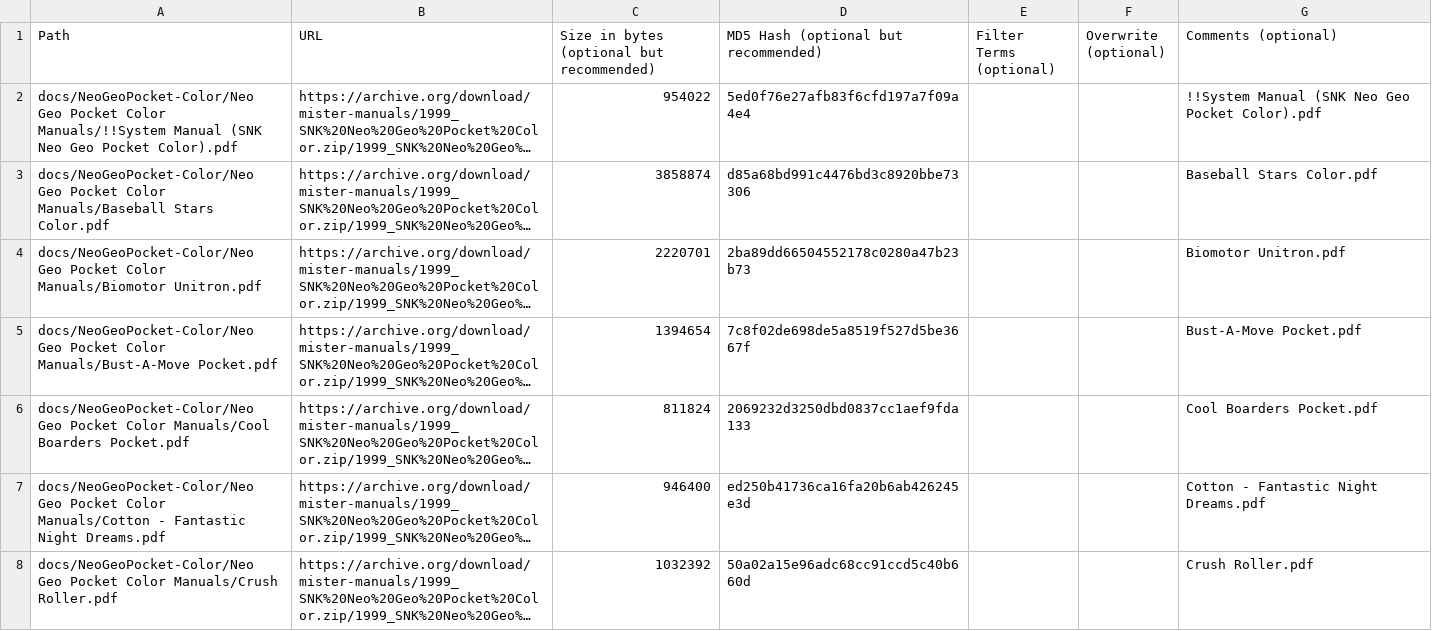
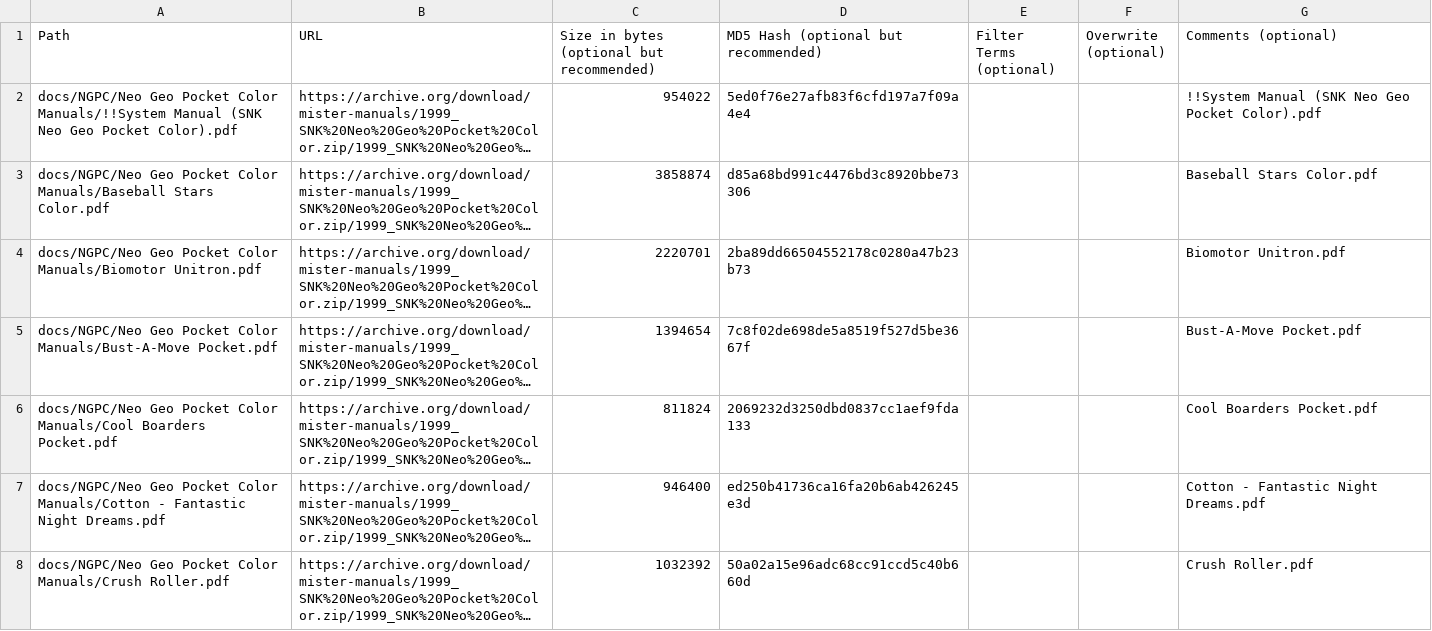
Before and after one commit to ajgowans/manualsdb-ngpc, a CSV file: external_files.csv, drawn as a sheet; only a part is shown; long unchanged cells end in …; the diff covers the shown part only; the diff names each change by its address in the sheet, - before the commit and + after, or states it on an @@ line.

Commit message:
Update external_files.csv

```diff
--- a/external_files.csv
+++ b/external_files.csv
-A2 (Path): docs/NeoGeoPocket-Color/Neo Geo Pocket…
+A2 (Path): docs/NGPC/Neo Geo Pocket…
-A3 (Path): docs/NeoGeoPocket-Color/Neo Geo Pocket…
+A3 (Path): docs/NGPC/Neo Geo Pocket…
-A4 (Path): docs/NeoGeoPocket-Color/Neo Geo Pocket…
+A4 (Path): docs/NGPC/Neo Geo Pocket…
-A5 (Path): docs/NeoGeoPocket-Color/Neo Geo Pocket…
+A5 (Path): docs/NGPC/Neo Geo Pocket…
-A6 (Path): docs/NeoGeoPocket-Color/Neo Geo Pocket…
+A6 (Path): docs/NGPC/Neo Geo Pocket…
-A7 (Path): docs/NeoGeoPocket-Color/Neo Geo Pocket…
+A7 (Path): docs/NGPC/Neo Geo Pocket…
-A8 (Path): docs/NeoGeoPocket-Color/Neo Geo Pocket…
+A8 (Path): docs/NGPC/Neo Geo Pocket…
```
Also changed, not shown: 21 edited cells elsewhere in this file.
